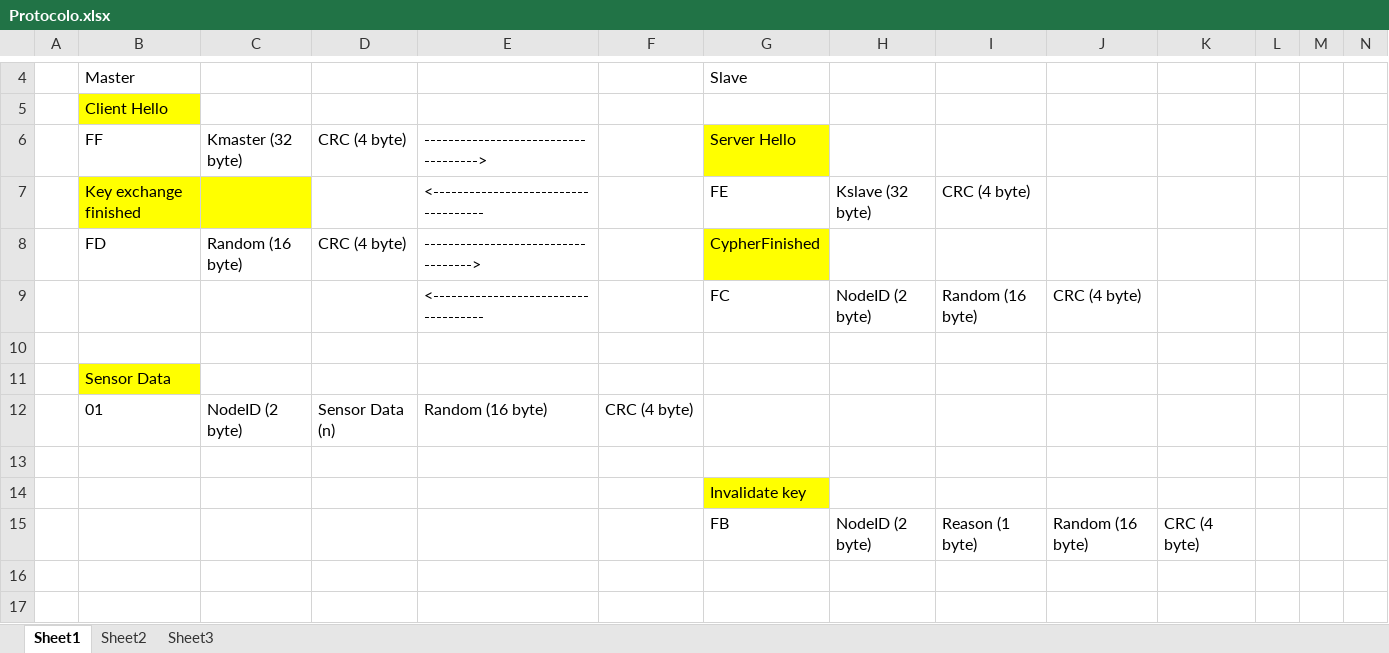
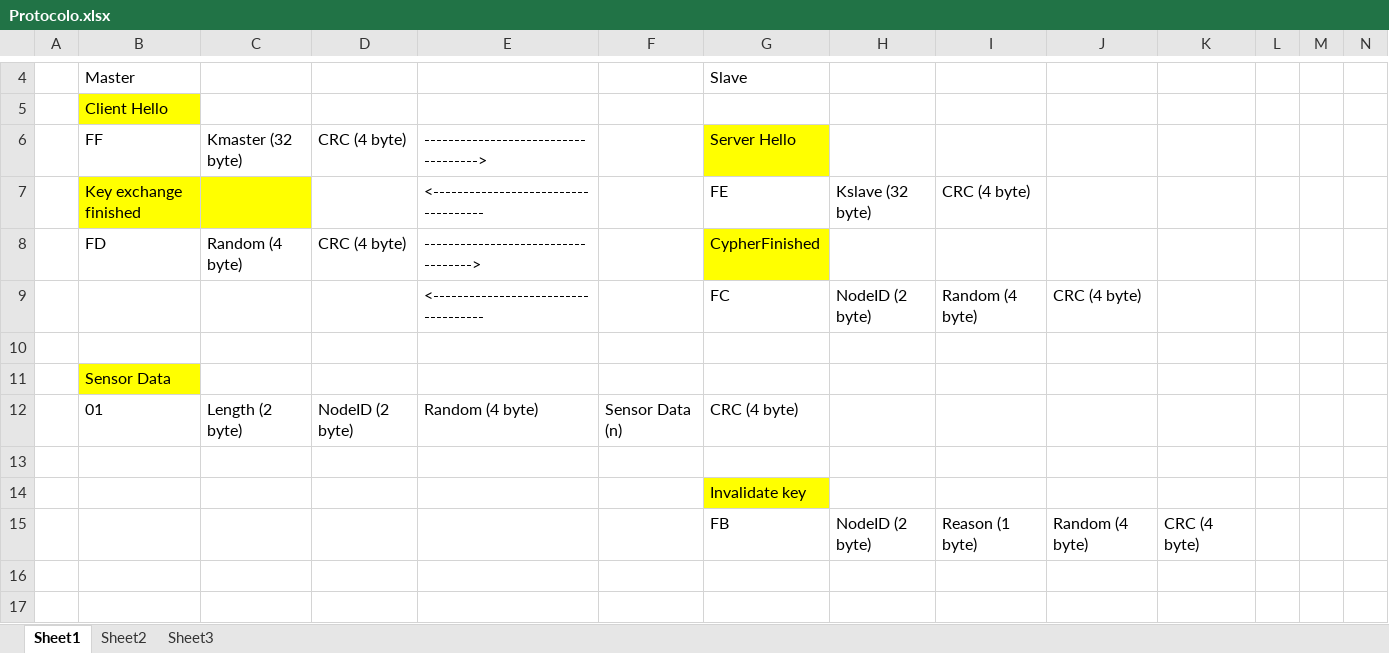
Before and after one commit to gmag11/EnigmaIOT, an Excel workbook: Protocolo.xlsx, sheet Sheet1, drawn as a sheet; only a part is shown, gaps mark what is left out; values as stored, in another font and other column widths than the file's, no borders; removed rows and columns are numbered as before the commit, all else as after; rows hold the shown columns only; the diff names each change by its address in the sheet, - before the commit and + after, or states it on an @@ line.

Commit message:
Correct Random field lengh

```diff
--- a/Protocolo.xlsx (sheet Sheet1)
+++ b/Protocolo.xlsx (sheet Sheet1)
-C8: Random (16 byte)
+C8: Random (4 byte)
-I9: Random (16 byte)
+I9: Random (4 byte)
-row 12:  | 01 | NodeID (2 byte) | Sensor Data (n) | Random (16 byte) | CRC (4 byte)
+row 12:  | 01 | Length (2 byte) | NodeID (2 byte) | Random (4 byte) | Sensor Data (n) | CRC (4 byte)
-J15: Random (16 byte)
+J15: Random (4 byte)
```
